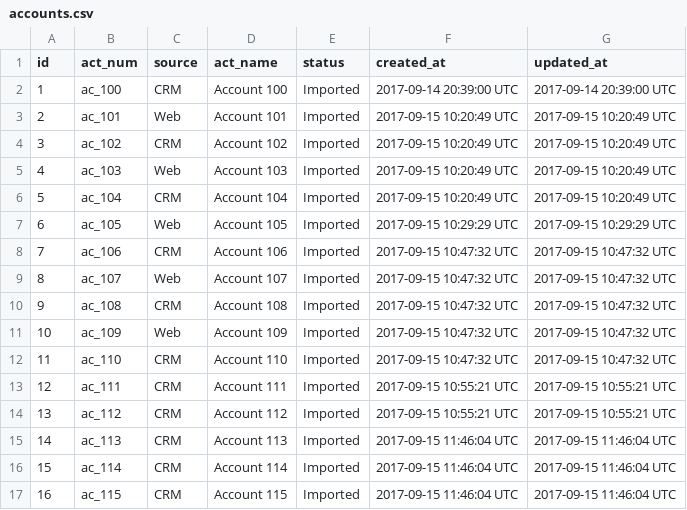
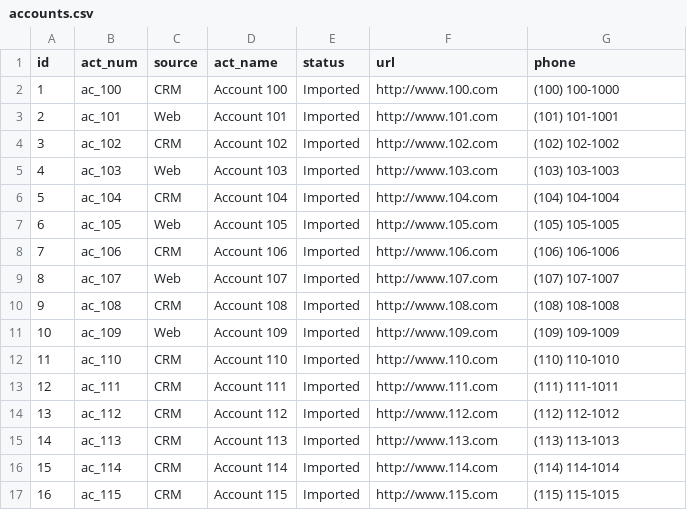
Before and after one commit to 4rlm/sdf, a CSV file: db/backups/accounts.csv, drawn as a sheet; only a part is shown; the diff covers the shown part only.

```diff
--- a/db/backups/accounts.csv
+++ b/db/backups/accounts.csv
@@ -1,17 +1,17 @@
-id,act_num,source,act_name,status,created_at,updated_at
-1,ac_100,CRM,Account 100,Imported,2017-09-14 20:39:00 UTC,2017-09-14 20:39:00 UTC
-2,ac_101,Web,Account 101,Imported,2017-09-15 10:20:49 UTC,2017-09-15 10:20:49 UTC
-3,ac_102,CRM,Account 102,Imported,2017-09-15 10:20:49 UTC,2017-09-15 10:20:49 UTC
-4,ac_103,Web,Account 103,Imported,2017-09-15 10:20:49 UTC,2017-09-15 10:20:49 UTC
-5,ac_104,CRM,Account 104,Imported,2017-09-15 10:20:49 UTC,2017-09-15 10:20:49 UTC
-6,ac_105,Web,Account 105,Imported,2017-09-15 10:29:29 UTC,2017-09-15 10:29:29 UTC
-7,ac_106,CRM,Account 106,Imported,2017-09-15 10:47:32 UTC,2017-09-15 10:47:32 UTC
-8,ac_107,Web,Account 107,Imported,2017-09-15 10:47:32 UTC,2017-09-15 10:47:32 UTC
-9,ac_108,CRM,Account 108,Imported,2017-09-15 10:47:32 UTC,2017-09-15 10:47:32 UTC
-10,ac_109,Web,Account 109,Imported,2017-09-15 10:47:32 UTC,2017-09-15 10:47:32 UTC
-11,ac_110,CRM,Account 110,Imported,2017-09-15 10:47:32 UTC,2017-09-15 10:47:32 UTC
-12,ac_111,CRM,Account 111,Imported,2017-09-15 10:55:21 UTC,2017-09-15 10:55:21 UTC
-13,ac_112,CRM,Account 112,Imported,2017-09-15 10:55:21 UTC,2017-09-15 10:55:21 UTC
-14,ac_113,CRM,Account 113,Imported,2017-09-15 11:46:04 UTC,2017-09-15 11:46:04 UTC
-15,ac_114,CRM,Account 114,Imported,2017-09-15 11:46:04 UTC,2017-09-15 11:46:04 UTC
-16,ac_115,CRM,Account 115,Imported,2017-09-15 11:46:04 UTC,2017-09-15 11:46:04 UTC
+id,act_num,source,act_name,status,url,phone
+1,ac_100,CRM,Account 100,Imported,http://www.100.com,(100) 100-1000
+2,ac_101,Web,Account 101,Imported,http://www.101.com,(101) 101-1001
+3,ac_102,CRM,Account 102,Imported,http://www.102.com,(102) 102-1002
+4,ac_103,Web,Account 103,Imported,http://www.103.com,(103) 103-1003
+5,ac_104,CRM,Account 104,Imported,http://www.104.com,(104) 104-1004
+6,ac_105,Web,Account 105,Imported,http://www.105.com,(105) 105-1005
+7,ac_106,CRM,Account 106,Imported,http://www.106.com,(106) 106-1006
+8,ac_107,Web,Account 107,Imported,http://www.107.com,(107) 107-1007
+9,ac_108,CRM,Account 108,Imported,http://www.108.com,(108) 108-1008
+10,ac_109,Web,Account 109,Imported,http://www.109.com,(109) 109-1009
+11,ac_110,CRM,Account 110,Imported,http://www.110.com,(110) 110-1010
+12,ac_111,CRM,Account 111,Imported,http://www.111.com,(111) 111-1011
+13,ac_112,CRM,Account 112,Imported,http://www.112.com,(112) 112-1012
+14,ac_113,CRM,Account 113,Imported,http://www.113.com,(113) 113-1013
+15,ac_114,CRM,Account 114,Imported,http://www.114.com,(114) 114-1014
+16,ac_115,CRM,Account 115,Imported,http://www.115.com,(115) 115-1015
```
Also changed, not shown: 3 added rows and 16 edited cells elsewhere in this file, 13 other files.
